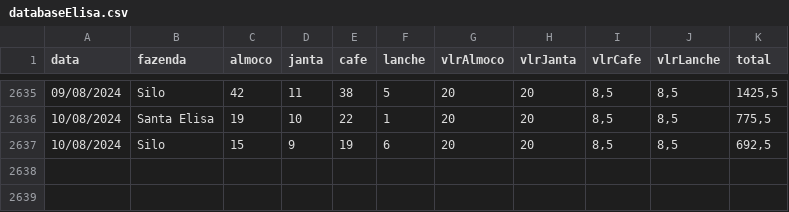
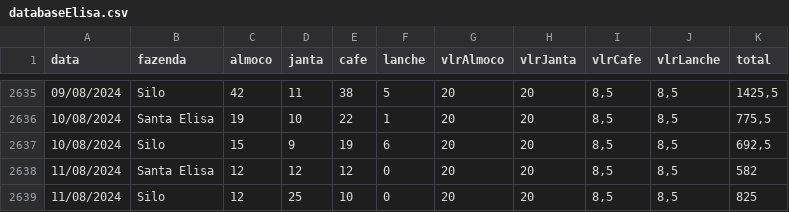
Before and after one commit to rafa-trindade/dashboard-elisaagro, a CSV file: data/databaseElisa.csv, drawn as a sheet; only a part is shown, gaps mark what is left out; the diff names each change by its address in the sheet, - before the commit and + after, or states it on an @@ line.

Commit message:
Update databaseElisa.csv
CSV

```diff
--- a/data/databaseElisa.csv
+++ b/data/databaseElisa.csv
+row 2638: 11/08/2024 | Santa Elisa | 12 | 12 | 12 | 0 | 20 | 20 | 8,5 | 8,5 | 582
+row 2639: 11/08/2024 | Silo | 12 | 25 | 10 | 0 | 20 | 20 | 8,5 | 8,5 | 825
```
